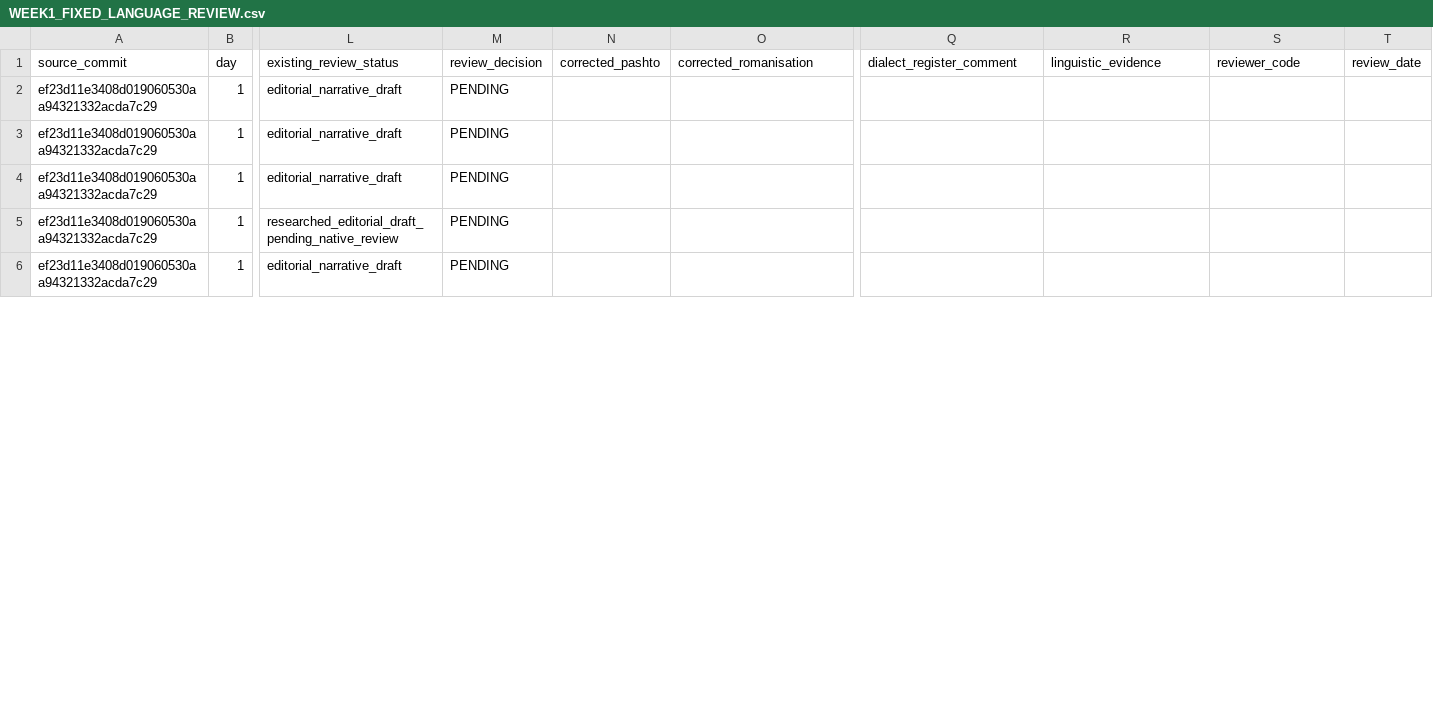
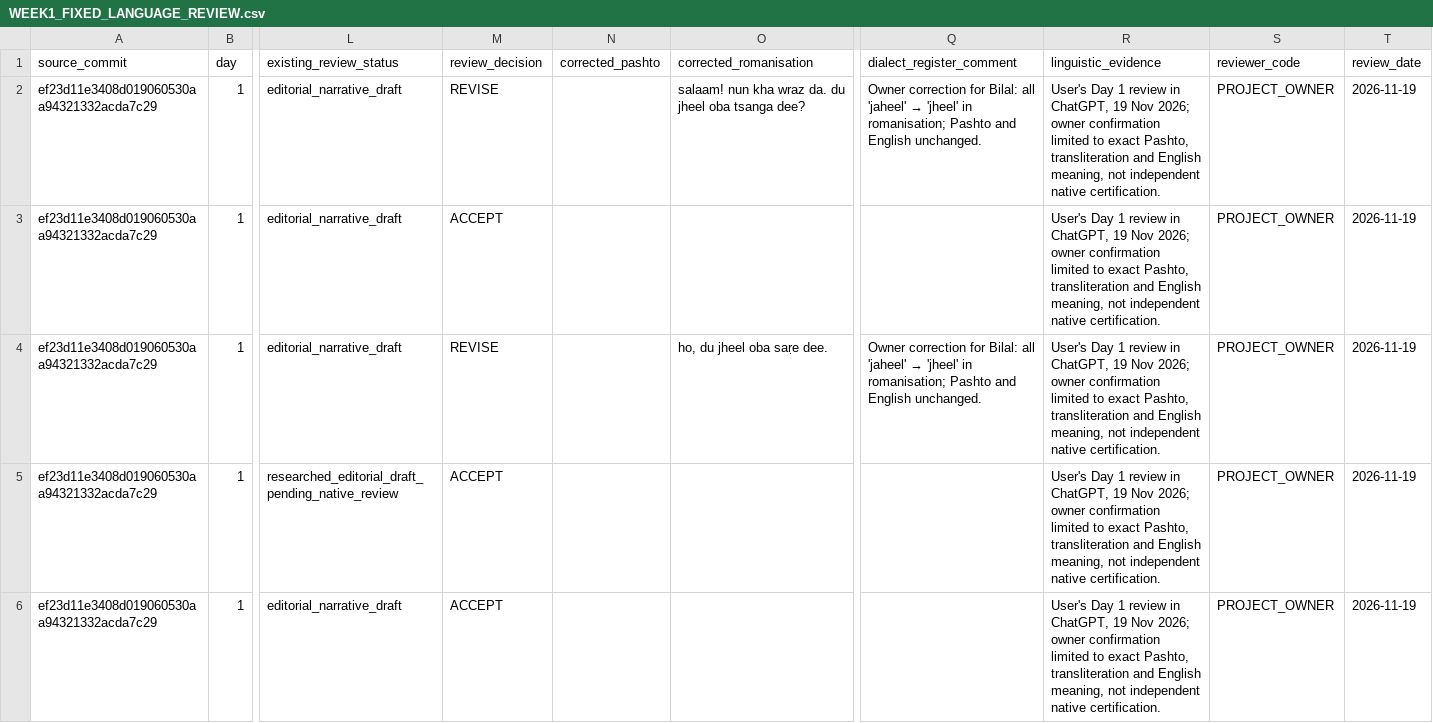
Before and after one commit to Anton0095/pashto-quest, a CSV file: docs/language-review/WEEK1_FIXED_LANGUAGE_REVIEW.csv, drawn as a sheet; only a part is shown, gaps mark what is left out; the diff covers the shown part only; the diff names each change by its address in the sheet, - before the commit and + after, or states it on an @@ line.

Commit message:
docs(language): record project-owner Day 1 review and requested romanisation corrections

```diff
--- a/docs/language-review/WEEK1_FIXED_LANGUAGE_REVIEW.csv
+++ b/docs/language-review/WEEK1_FIXED_LANGUAGE_REVIEW.csv
-M2 (review_decision): PENDING
+M2 (review_decision): REVISE
-O2 (corrected_romanisation): (empty)
+O2 (corrected_romanisation): salaam! nun kha wraz da. du jheel oba tsanga dee?
@@ Q2 (dialect_register_comment): (empty) → Owner correction for Bilal: all 'jaheel' → 'jheel' in romanisation; Pashto and English unchanged. @@
-R2:R6 (linguistic_evidence): (empty)
+R2:R6 (linguistic_evidence): User's Day 1 review in ChatGPT, 19 Nov 2026; owner confirmation limited to exact Pashto, transliteration and English meaning, not independent native certification.
-S2:S6 (reviewer_code): (empty)
+S2:S6 (reviewer_code): PROJECT_OWNER
-T2:T6 (review_date): (empty)
+T2:T6 (review_date): 2026-11-19
-M3 (review_decision): PENDING
+M3 (review_decision): ACCEPT
-M4 (review_decision): PENDING
+M4 (review_decision): REVISE
-O4 (corrected_romanisation): (empty)
+O4 (corrected_romanisation): ho, du jheel oba saṛe dee.
@@ Q4 (dialect_register_comment): (empty) → Owner correction for Bilal: all 'jaheel' → 'jheel' in romanisation; Pashto and English unchanged. @@
-M5:M6 (review_decision): PENDING
+M5:M6 (review_decision): ACCEPT
```
Also changed, not shown: 16 edited cells elsewhere in this file.
